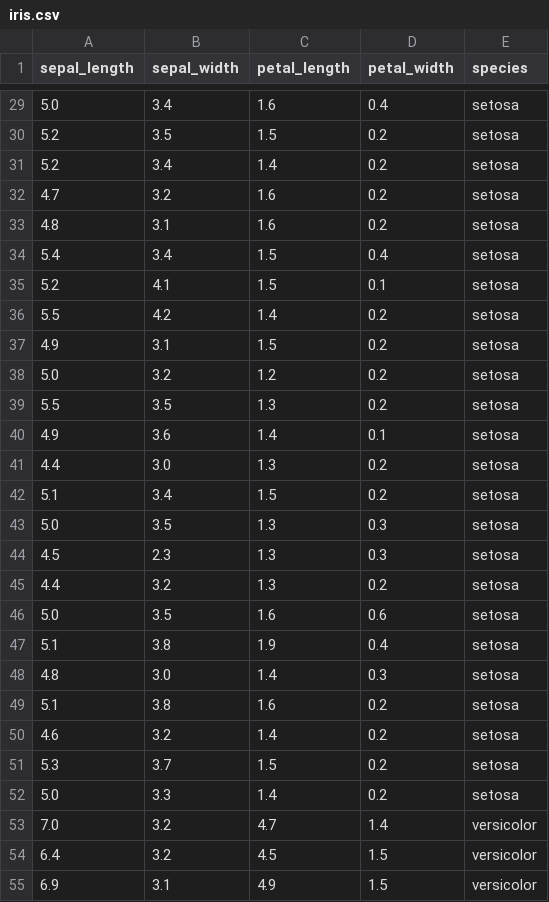
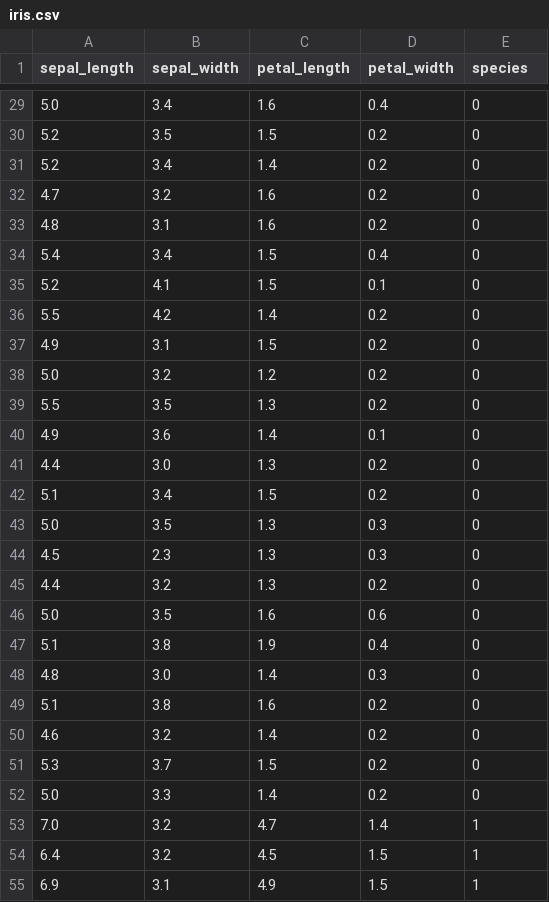
Before and after one commit to QuRyu/cs251, a CSV file: Project03/data/iris.csv, drawn as a sheet; only a part is shown, gaps mark what is left out; the diff covers the shown part only; the diff names each change by its address in the sheet, - before the commit and + after, or states it on an @@ line.

```diff
--- a/Project03/data/iris.csv
+++ b/Project03/data/iris.csv
-E29:E52 (species): setosa
+E29:E52 (species): 0
-E53:E55 (species): versicolor
+E53:E55 (species): 1
```
Also changed, not shown: 124 edited cells elsewhere in this file, 1 other file.
